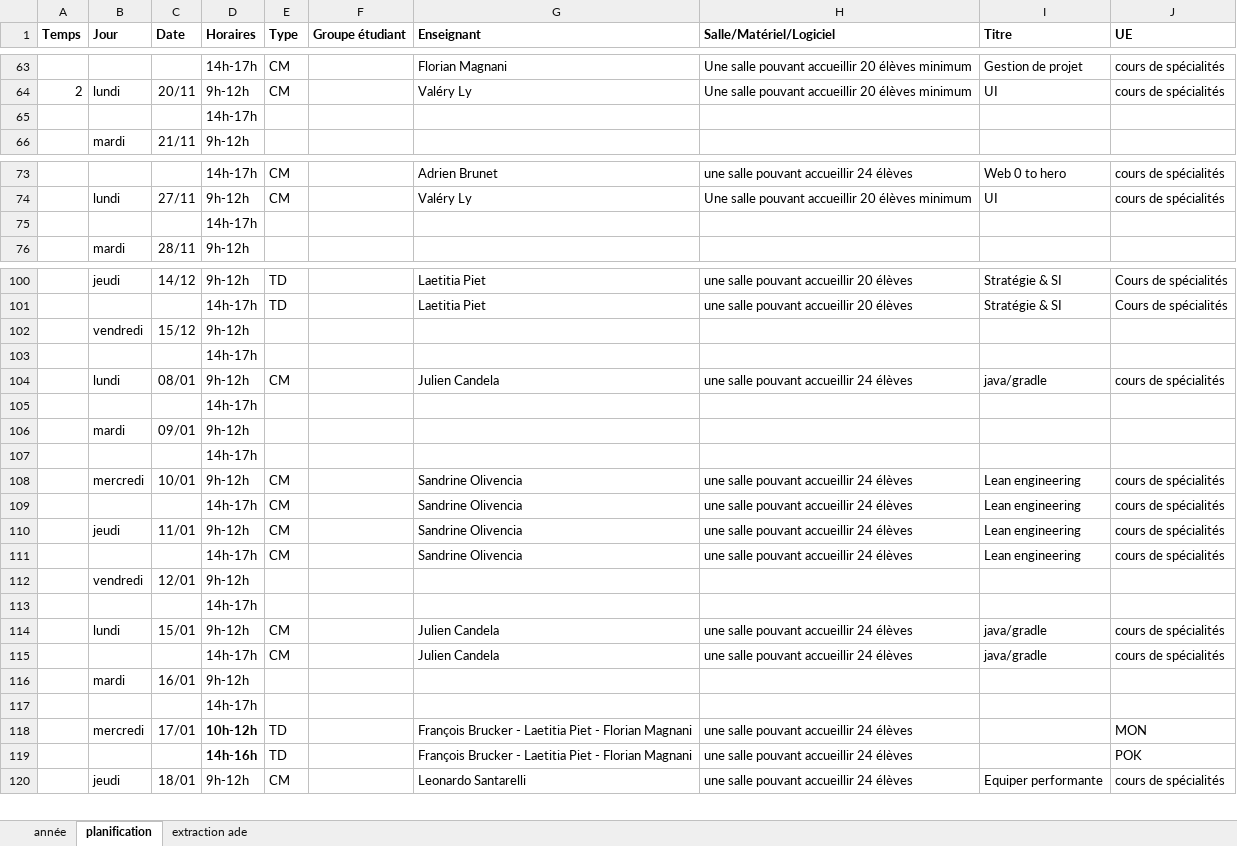
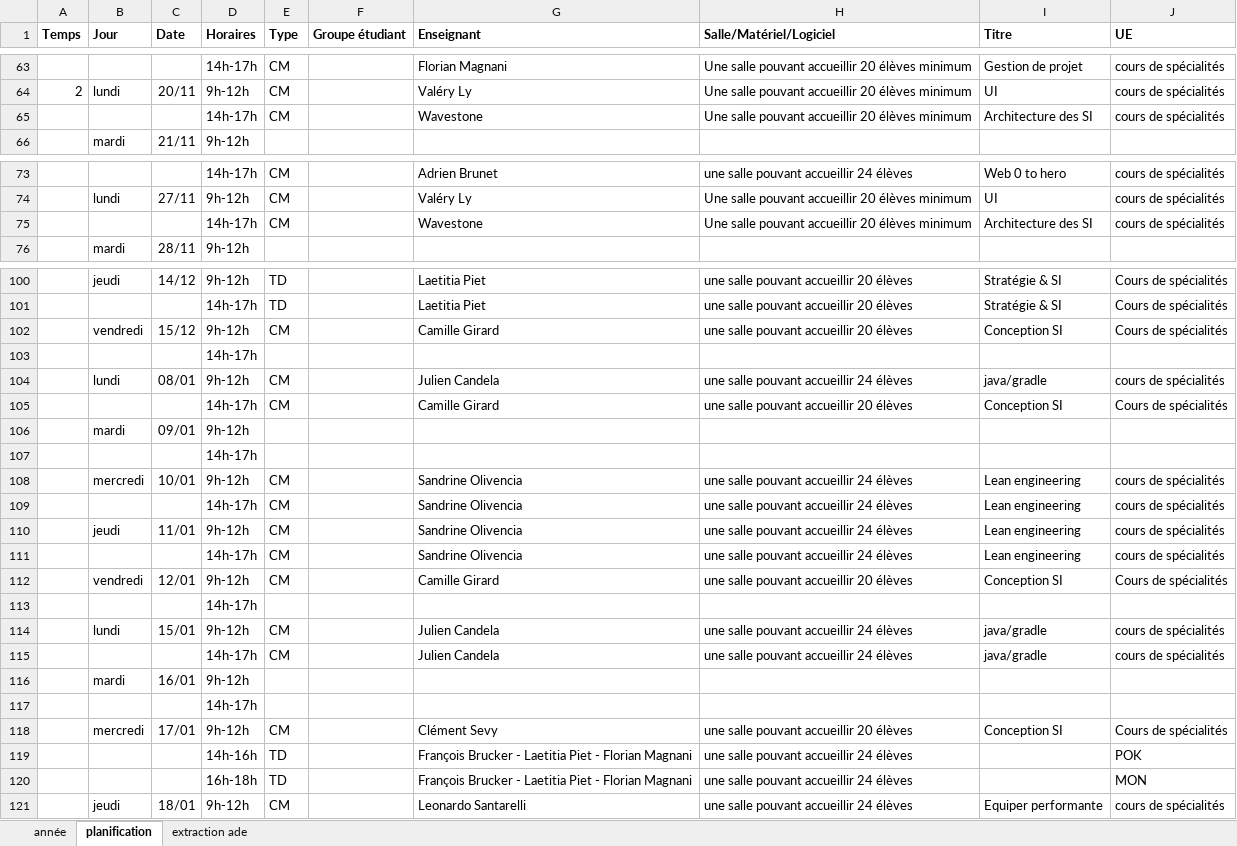
Before and after one commit to do-it-ecm/promo-2023-2024, an Excel workbook: Dang-Vu-Duc/mon/temps-1.2/edt Do_It.23-24.xlsx, sheet planification, drawn as a sheet; only a part is shown, gaps mark what is left out; values as stored, in another font and other column widths than the file's, no borders; removed rows and columns are numbered as before the commit, all else as after; the diff covers the shown part only; the diff names each change by its address in the sheet, - before the commit and + after, or states it on an @@ line.

```diff
--- a/Dang-Vu-Duc/mon/temps-1.2/edt Do_It.23-24.xlsx (sheet planification)
+++ b/Dang-Vu-Duc/mon/temps-1.2/edt Do_It.23-24.xlsx (sheet planification)
-row 65:  |  |  | 14h-17h
+row 65:  |  |  | 14h-17h | CM |  | Wavestone | Une salle pouvant accueillir 20 élèves minimum | Architecture des SI | cours de spécialités
-row 75:  |  |  | 14h-17h
+row 75:  |  |  | 14h-17h | CM |  | Wavestone | Une salle pouvant accueillir 20 élèves minimum | Architecture des SI | cours de spécialités
-row 102:  | vendredi | 15/12 | 9h-12h
+row 102:  | vendredi | 15/12 | 9h-12h | CM |  | Camille Girard | une salle pouvant accueillir 20 élèves | Conception SI | Cours de spécialités
-row 105:  |  |  | 14h-17h
+row 105:  |  |  | 14h-17h | CM |  | Camille Girard | une salle pouvant accueillir 20 élèves | Conception SI | Cours de spécialités
-row 112:  | vendredi | 12/01 | 9h-12h
+row 112:  | vendredi | 12/01 | 9h-12h | CM |  | Camille Girard | une salle pouvant accueillir 20 élèves | Conception SI | Cours de spécialités
-row 118:  | mercredi | 17/01 | 10h-12h | TD |  | François Brucker - Laetitia Piet - Florian Magnani | une salle pouvant accueillir 24 élèves |  | MON
+row 118:  | mercredi | 17/01 | 9h-12h | CM |  | Clément Sevy | une salle pouvant accueillir 20 élèves | Conception SI | Cours de spécialités
-D119 bold: on
+D119 bold: off
+row 120:  |  |  | 16h-18h | TD |  | François Brucker - Laetitia Piet - Florian Magnani | une salle pouvant accueillir 24 élèves |  | MON
```
Also changed, not shown: 2 added rows and 2 removed rows elsewhere in this sheet, sheet année, Dang-Vu-Duc/mon/temps-1.2/edt de Cassandra Ledins.xlsx, Dang-Vu-Duc/mon/temps-1.2/edt de Lucie Le Boursicaud.xlsx, 23 other files.
